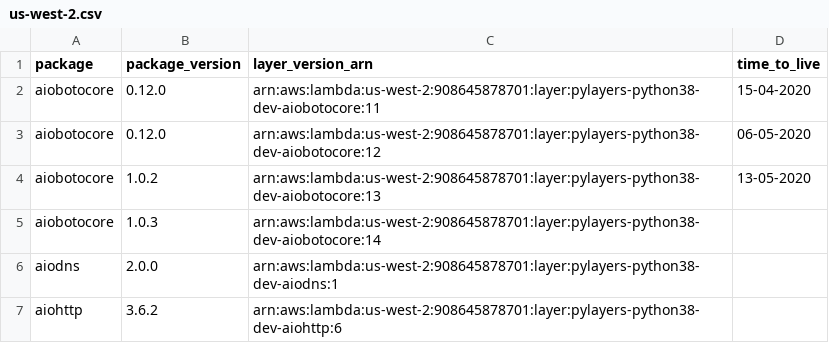
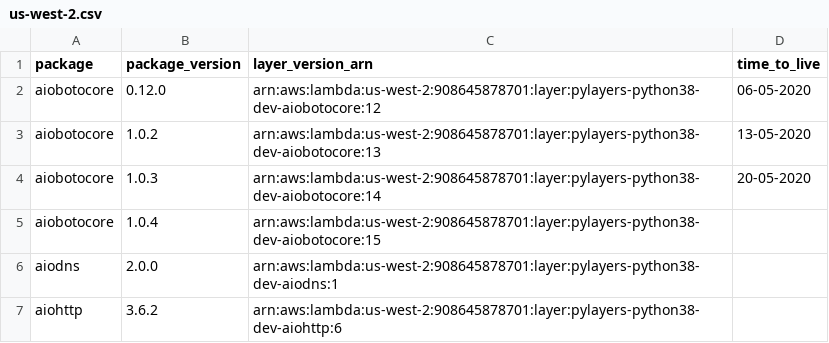
Before and after one commit to keithrozario/Klayers-dev, a CSV file: deployments/python3.8/arns/us-west-2.csv, drawn as a sheet; only a part is shown.

```diff
--- a/deployments/python3.8/arns/us-west-2.csv
+++ b/deployments/python3.8/arns/us-west-2.csv
@@ -1,6 +1,6 @@
 package,package_version,layer_version_arn,time_to_live
-aiobotocore,0.12.0,arn:aws:lambda:us-west-2:908645878701:layer:pylayers-python38-dev-aiobotocore:11,15-04-2020
 aiobotocore,0.12.0,arn:aws:lambda:us-west-2:908645878701:layer:pylayers-python38-dev-aiobotocore:12,06-05-2020
 aiobotocore,1.0.2,arn:aws:lambda:us-west-2:908645878701:layer:pylayers-python38-dev-aiobotocore:13,13-05-2020
-aiobotocore,1.0.3,arn:aws:lambda:us-west-2:908645878701:layer:pylayers-python38-dev-aiobotocore:14,
+aiobotocore,1.0.3,arn:aws:lambda:us-west-2:908645878701:layer:pylayers-python38-dev-aiobotocore:14,20-05-2020
+aiobotocore,1.0.4,arn:aws:lambda:us-west-2:908645878701:layer:pylayers-python38-dev-aiobotocore:15,
 aiodns,2.0.0,arn:aws:lambda:us-west-2:908645878701:layer:pylayers-python38-dev-aiodns:1,
```
Also changed, not shown: deployments/python3.8/arns/us-east-1.csv, 1 other file.
